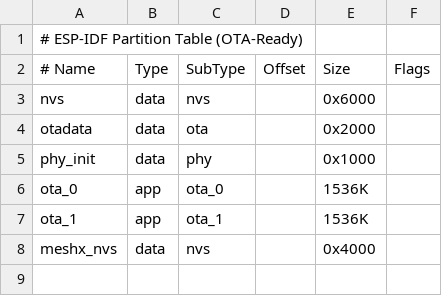
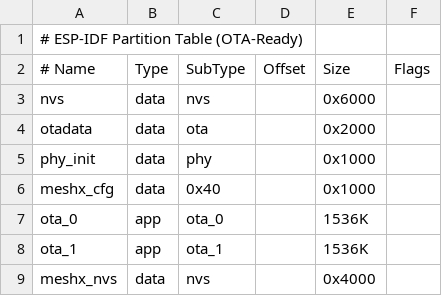
Before and after one commit to pranjalchanda08/MeshX, a CSV file: port/platform/esp/esp_idf/partitions.csv, drawn as a sheet.

Commit message:
implement persistent serialized configuration via Protobuf
Introduces a robust mechanism for storing and loading factory-provisioned
node configurations (CID, PID, Element Composition, and GPIO bindings)
using a dedicated flash partition and Protocol Buffers.

Key changes:
- Logic: Implemented meshx_ro_cfg loader to parse serialized config at boot.
- Format: Added Protocol Buffer schema for MeshX configuration.
- Tooling: Updated code_gen.py to generate versioned binary blobs with
  CRC-16-CCITT integrity checks and automated partition size validation.
- Build: Integrated binary generation into the CMake build pipeline.
- Flash: Extended meshx.py to support targeted flashing and erasing of the
  dedicated 'meshx_cfg' partition.
- Composition: Enabled 'Dynamic Composition' trigger based on loaded
  read-only configuration, allowing for OEM-defined node layouts.

Validated on XIAO-C3 target with verified CRC checks and dynamic
element baking during the early boot sequence.

Refs: REQ-001 through REQ-007

```diff
--- a/port/platform/esp/esp_idf/partitions.csv
+++ b/port/platform/esp/esp_idf/partitions.csv
@@ -5,2 +5,3 @@ otadata,  data, ota,     ,        0x2000,
 phy_init, data, phy,     ,        0x1000,
+meshx_cfg,data, 0x40,    ,        0x1000,
 ota_0,    app,  ota_0,   ,        1536K,
```
Also changed, not shown: 28 other files.
